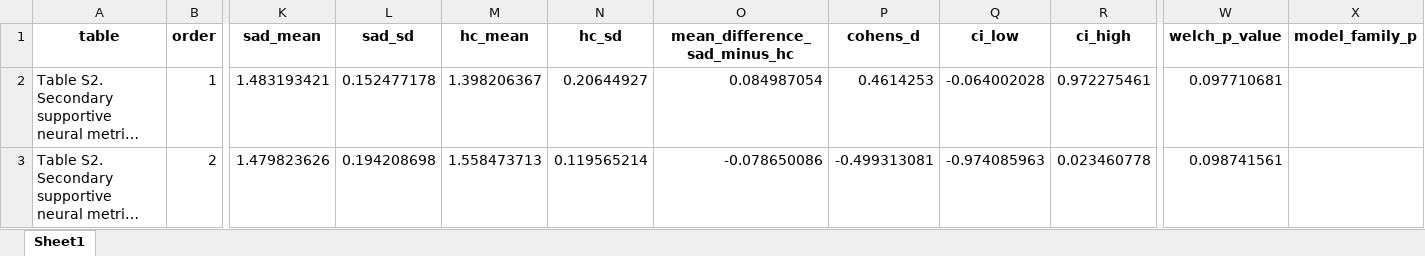
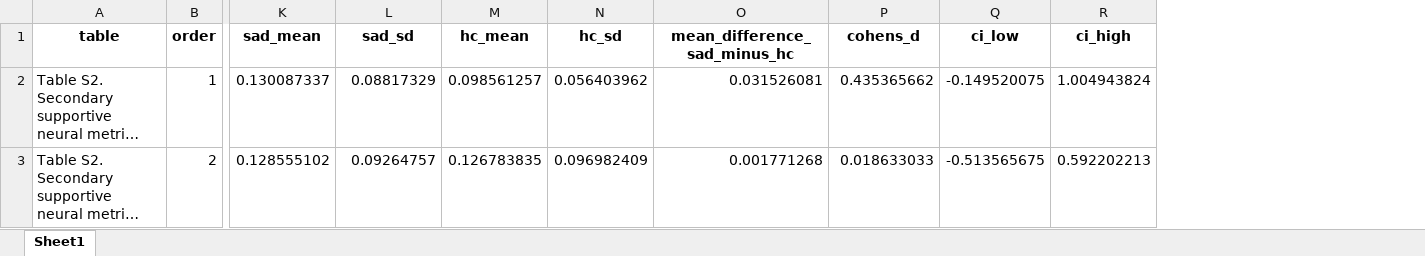
Before and after one commit to XiaoqianXiao/narsad_multivoxel, an Excel workbook: code/Table_aim2_secondary.xlsx, sheet Sheet1, drawn as a sheet; only a part is shown, gaps mark what is left out; long unchanged cells end in …; values as stored, in another font and other column widths than the file's, no borders; the diff covers the shown part only; the diff names each change by its address in the sheet, - before the commit and + after, or states it on an @@ line.

```diff
--- a/code/Table_aim2_secondary.xlsx (sheet Sheet1)
+++ b/code/Table_aim2_secondary.xlsx (sheet Sheet1)
-column W (welch_p_value), rows 2-3: 0.097710681 | 0.098741561
-column X (model_family_p), empty
-K2 (sad_mean): 1.483193421
+K2 (sad_mean): 0.130087337
-L2 (sad_sd): 0.152477178
+L2 (sad_sd): 0.08817329
-M2 (hc_mean): 1.398206367
+M2 (hc_mean): 0.098561257
-N2 (hc_sd): 0.20644927
+N2 (hc_sd): 0.056403962
-O2 (mean_difference_sad_minus_hc): 0.084987054
+O2 (mean_difference_sad_minus_hc): 0.031526081
-P2 (cohens_d): 0.4614253
+P2 (cohens_d): 0.435365662
-Q2 (ci_low): -0.064002028
+Q2 (ci_low): -0.149520075
-R2 (ci_high): 0.972275461
+R2 (ci_high): 1.004943824
-K3 (sad_mean): 1.479823626
+K3 (sad_mean): 0.128555102
-L3 (sad_sd): 0.194208698
+L3 (sad_sd): 0.09264757
-M3 (hc_mean): 1.558473713
+M3 (hc_mean): 0.126783835
-N3 (hc_sd): 0.119565214
+N3 (hc_sd): 0.096982409
-O3 (mean_difference_sad_minus_hc): -0.078650086
+O3 (mean_difference_sad_minus_hc): 0.001771268
-P3 (cohens_d): -0.499313081
+P3 (cohens_d): 0.018633033
-Q3 (ci_low): -0.974085963
+Q3 (ci_low): -0.513565675
-R3 (ci_high): 0.023460778
+R3 (ci_high): 0.592202213
```
Also changed, not shown: 60 edited cells elsewhere in this sheet, 16 other files.
